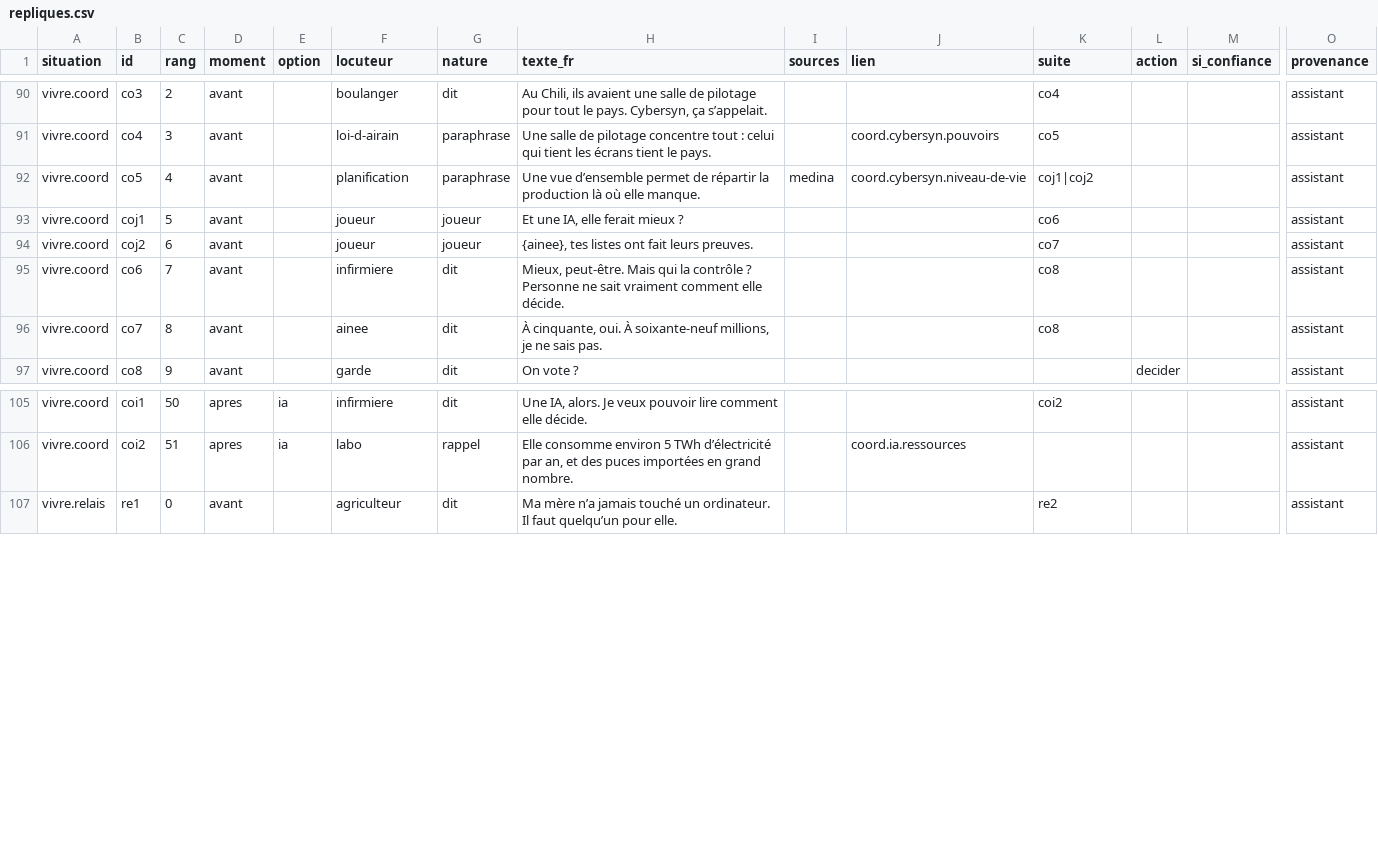
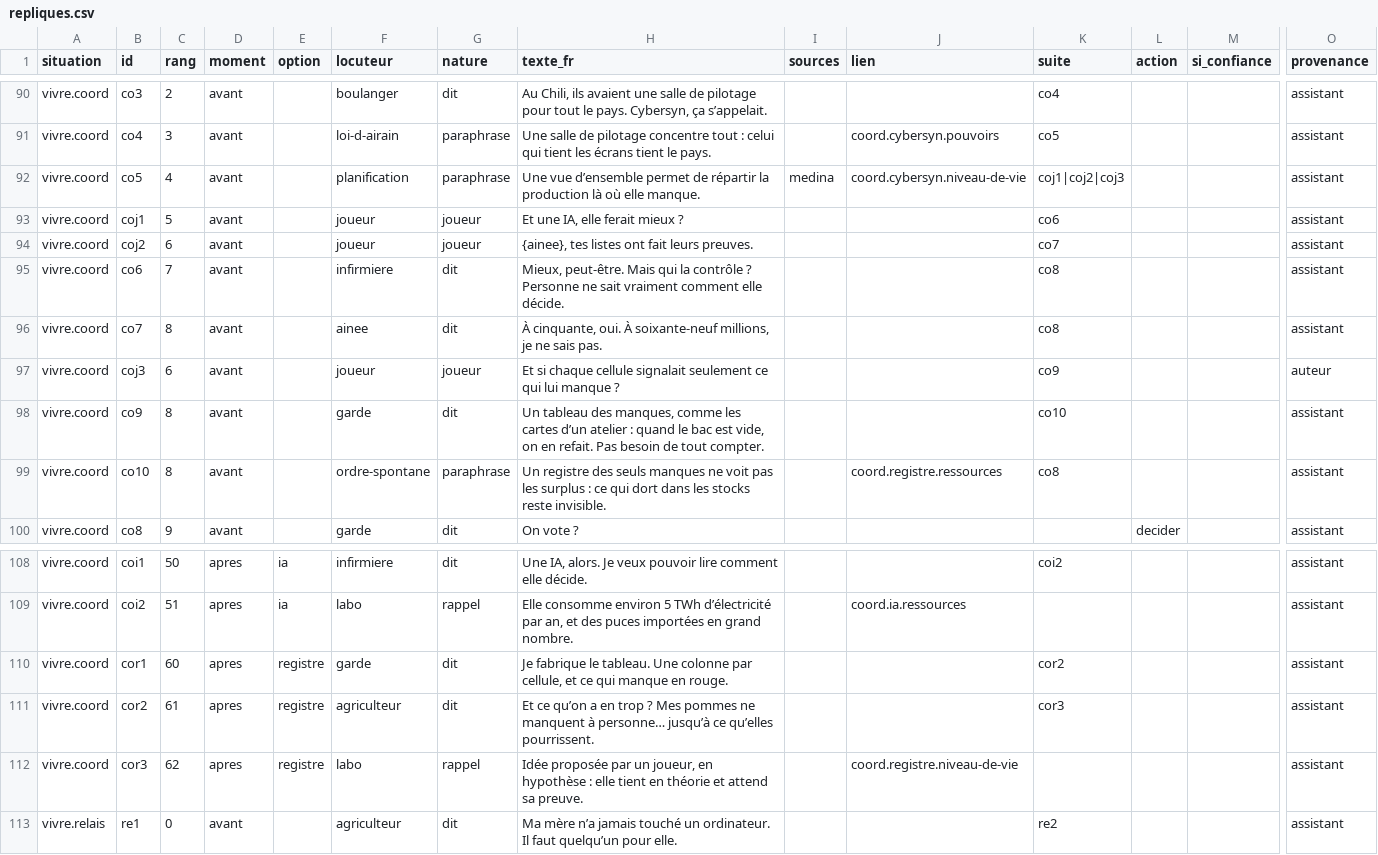
Before and after one commit to labo-de-la-bande/labo-de-la-bande.github.io, a CSV file: data/jeu/repliques.csv, drawn as a sheet; only a part is shown, gaps mark what is left out; rows hold the shown columns only; the diff names each change by its address in the sheet, - before the commit and + after, or states it on an @@ line.

```diff
--- a/data/jeu/repliques.csv
+++ b/data/jeu/repliques.csv
-K92 (suite): coj1|coj2
+K92 (suite): coj1|coj2|coj3
+row 97: vivre.coord | coj3 | 6 | avant |  | joueur | joueur | Et si chaque cellule signalait seulement ce qui lui manque ? |  |  | co9 |  |  | auteur
+row 98: vivre.coord | co9 | 8 | avant |  | garde | dit | Un tableau des manques, comme les cartes d’un atelier : quand le bac est vide, on en refait. Pas besoin de tout compter. |  |  | co10 |  |  | assistant
+row 99: vivre.coord | co10 | 8 | avant |  | ordre-spontane | paraphrase | Un registre des seuls manques ne voit pas les surplus : ce qui dort dans les stocks reste invisible. |  | coord.registre.ressources | co8 |  |  | assistant
+row 110: vivre.coord | cor1 | 60 | apres | registre | garde | dit | Je fabrique le tableau. Une colonne par cellule, et ce qui manque en rouge. |  |  | cor2 |  |  | assistant
+row 111: vivre.coord | cor2 | 61 | apres | registre | agriculteur | dit | Et ce qu’on a en trop ? Mes pommes ne manquent à personne… jusqu’à ce qu’elles pourrissent. |  |  | cor3 |  |  | assistant
+row 112: vivre.coord | cor3 | 62 | apres | registre | labo | rappel | Idée proposée par un joueur, en hypothèse : elle tient en théorie et attend sa preuve. |  | coord.registre.niveau-de-vie |  |  |  | assistant
```
Also changed, not shown: data/jeu/voix.csv, data/liens.csv, 8 other files.
